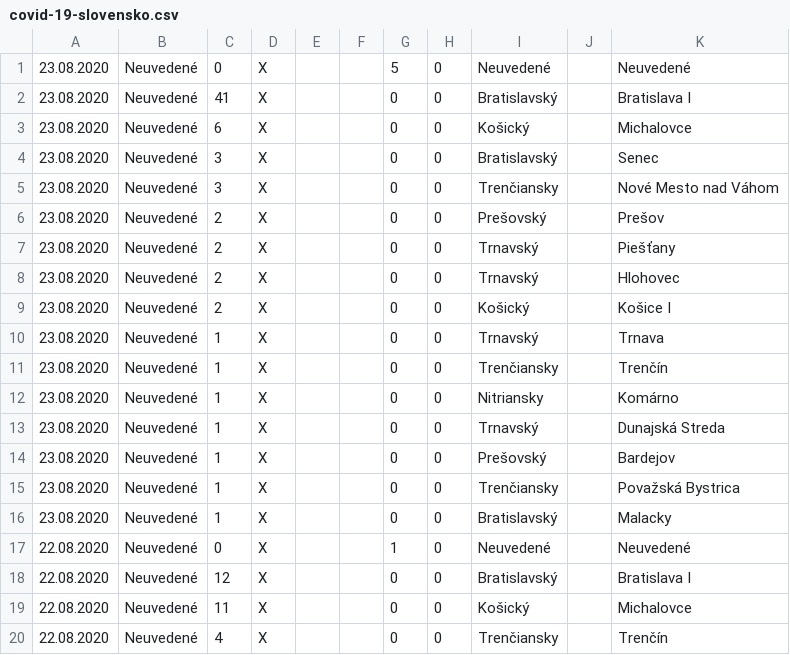
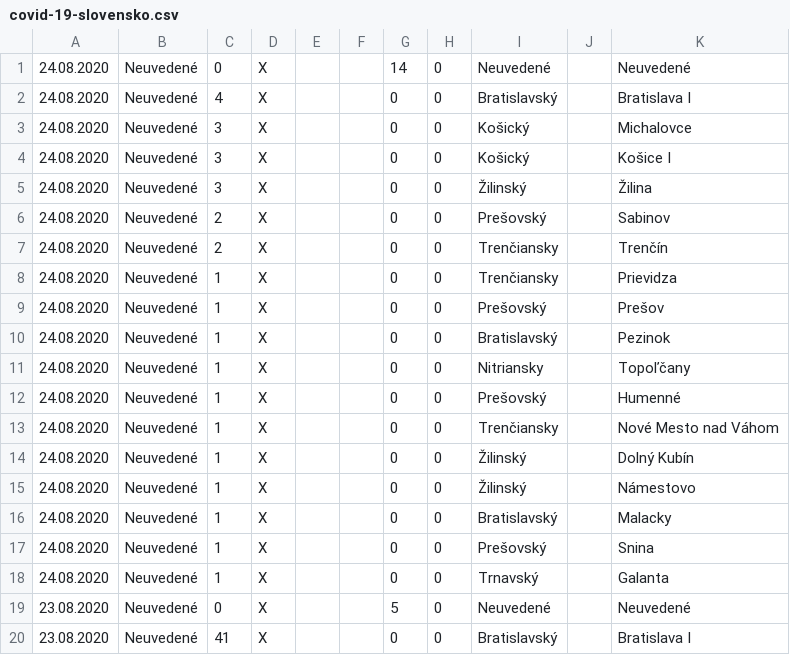
Before and after one commit to radoondas/covid-19-slovakia, a CSV file: data/covid-19-slovensko.csv, drawn as a sheet; only a part is shown; the shorter side is filled out with more unchanged rows.

Commit message:
Update data for 24.08.2020

```diff
--- a/data/covid-19-slovensko.csv
+++ b/data/covid-19-slovensko.csv
@@ -1 +1,19 @@
+24.08.2020;Neuvedené;0;X;;;14;0;Neuvedené;;Neuvedené
+24.08.2020;Neuvedené;4;X;;;0;0;Bratislavský;;Bratislava I
+24.08.2020;Neuvedené;3;X;;;0;0;Košický;;Michalovce
+24.08.2020;Neuvedené;3;X;;;0;0;Košický;;Košice I
+24.08.2020;Neuvedené;3;X;;;0;0;Žilinský;;Žilina
+24.08.2020;Neuvedené;2;X;;;0;0;Prešovský;;Sabinov
+24.08.2020;Neuvedené;2;X;;;0;0;Trenčiansky;;Trenčín
+24.08.2020;Neuvedené;1;X;;;0;0;Trenčiansky;;Prievidza
+24.08.2020;Neuvedené;1;X;;;0;0;Prešovský;;Prešov
+24.08.2020;Neuvedené;1;X;;;0;0;Bratislavský;;Pezinok
+24.08.2020;Neuvedené;1;X;;;0;0;Nitriansky;;Topoľčany
+24.08.2020;Neuvedené;1;X;;;0;0;Prešovský;;Humenné
+24.08.2020;Neuvedené;1;X;;;0;0;Trenčiansky;;Nové Mesto nad Váhom
+24.08.2020;Neuvedené;1;X;;;0;0;Žilinský;;Dolný Kubín
+24.08.2020;Neuvedené;1;X;;;0;0;Žilinský;;Námestovo
+24.08.2020;Neuvedené;1;X;;;0;0;Bratislavský;;Malacky
+24.08.2020;Neuvedené;1;X;;;0;0;Prešovský;;Snina
+24.08.2020;Neuvedené;1;X;;;0;0;Trnavský;;Galanta
 23.08.2020;Neuvedené;0;X;;;5;0;Neuvedené;;Neuvedené
```
Also changed, not shown: 1 other file.
